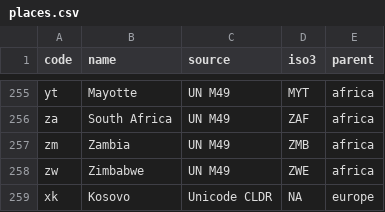
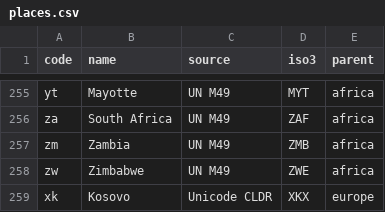
Before and after one commit to olizilla/digital-public-infra-map, a CSV file: public/data/2026-11-06/places.csv, drawn as a sheet; only a part is shown, gaps mark what is left out.

```diff
--- a/public/data/2026-11-06/places.csv
+++ b/public/data/2026-11-06/places.csv
@@ -258,2 +258,2 @@ zm,Zambia,UN M49,ZMB,africa
 zw,Zimbabwe,UN M49,ZWE,africa
-xk,Kosovo,Unicode CLDR,NA,europe
+xk,Kosovo,Unicode CLDR,XKX,europe
```
Also changed, not shown: public/data/2026-11-06/exchange.csv, public/data/2026-11-06/identity.csv, 10 other files.
